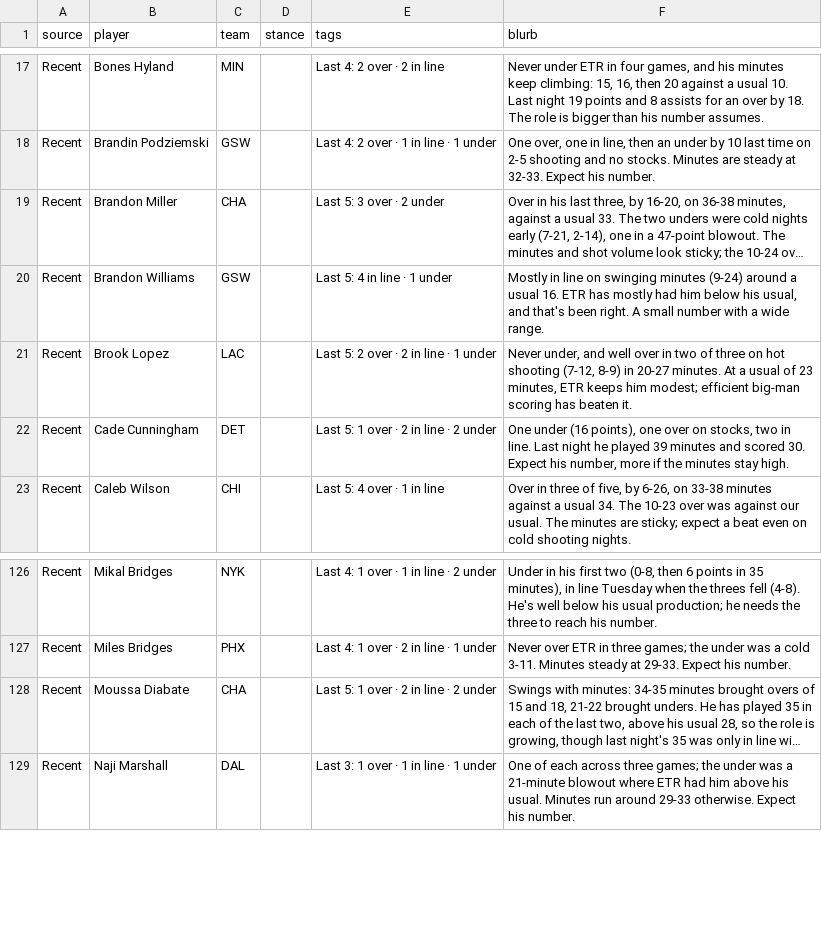
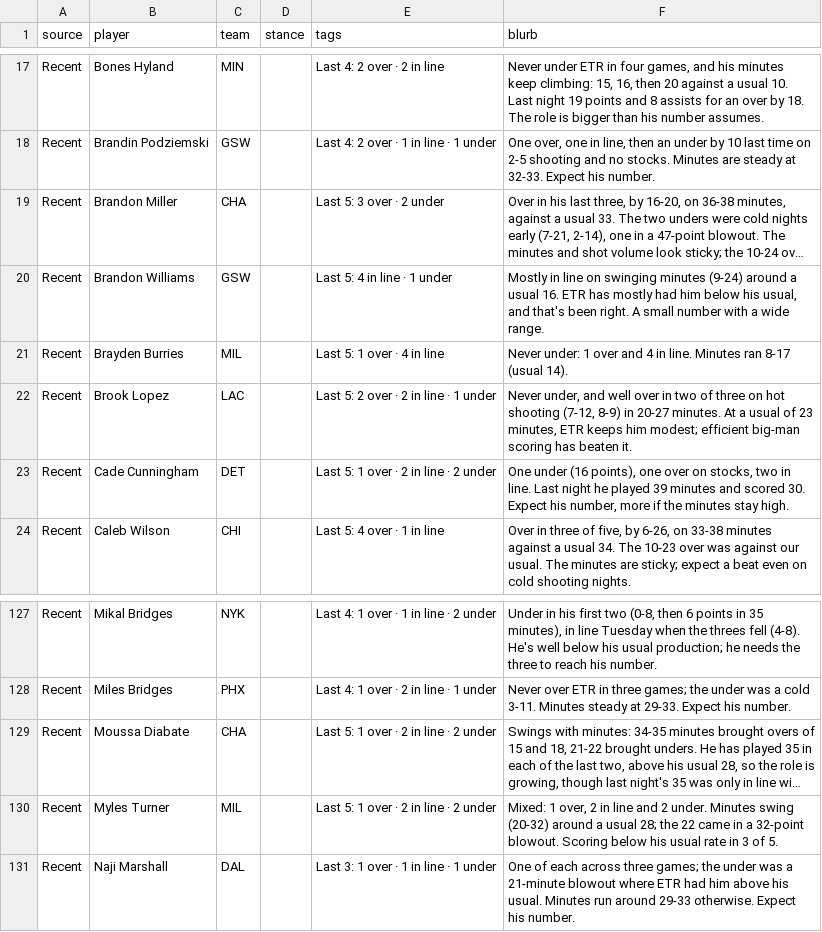
Before and after one commit to JonBoyBeats/br_rankings, a CSV file: analysis/nba/takes/2026-10-31_recent.csv, drawn as a sheet; only a part is shown, gaps mark what is left out; long unchanged cells end in …; the diff names each change by its address in the sheet, - before the commit and + after, or states it on an @@ line.

Commit message:
NBA daily: record and Recent notes through 2026-10-30

```diff
--- a/analysis/nba/takes/2026-10-31_recent.csv
+++ b/analysis/nba/takes/2026-10-31_recent.csv
+row 21: Recent | Brayden Burries | MIL |  | Last 5: 1 over · 4 in line | Never under: 1 over and 4 in line. Minutes ran 8-17 (usual 14).
+row 130: Recent | Myles Turner | MIL |  | Last 5: 1 over · 2 in line · 2 under | Mixed: 1 over, 2 in line and 2 under. Minutes swing (20-32) around a usual 28; the 22 came in a 32-point blowout. Scoring below his usual rate in 3 of 5.
```
Also changed, not shown: analysis/nba/form.csv, 1 other file.
